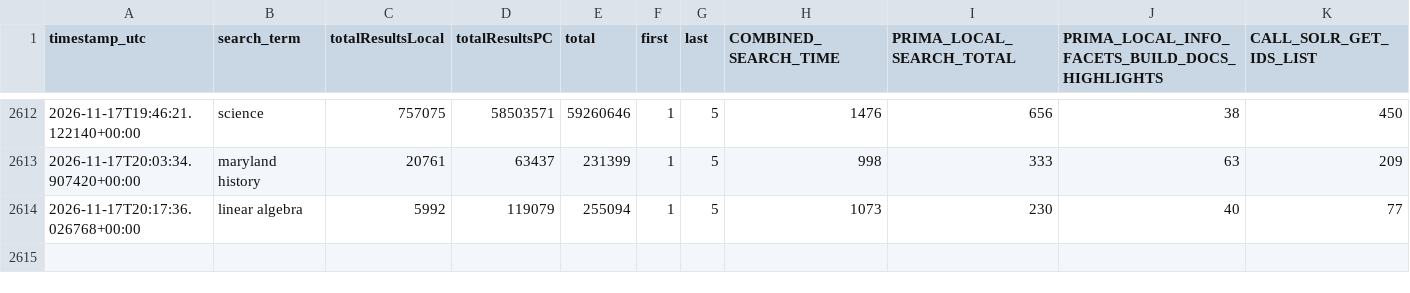
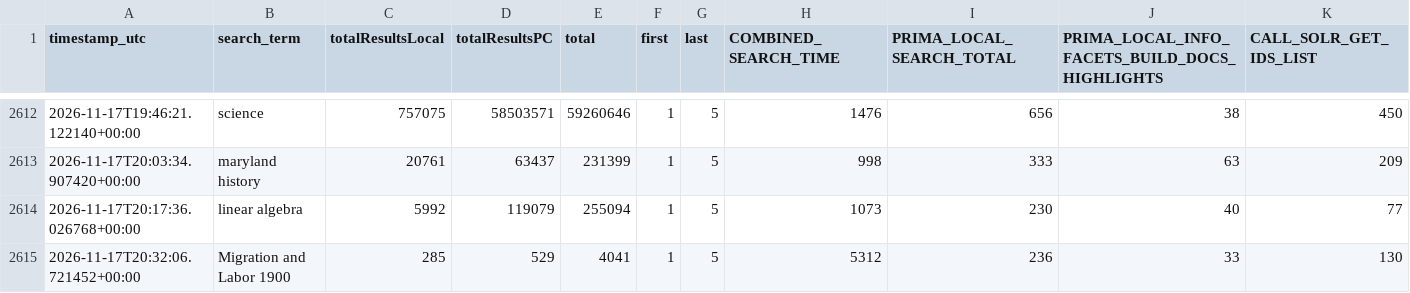
Before and after one commit to bradley-benjamin26/primo-performance-tracker, a CSV file: data/performance_log.csv, drawn as a sheet; only a part is shown, gaps mark what is left out; rows hold the shown columns only; the diff names each change by its address in the sheet, - before the commit and + after, or states it on an @@ line.

```diff
--- a/data/performance_log.csv
+++ b/data/performance_log.csv
+row 2615: 2026-11-17T20:32:06.721452+00:00 | Migration and Labor 1900 | 285 | 529 | 4041 | 1 | 5 | 5312 | 236 | 33 | 130
```
Also changed, not shown: 1 other file.
